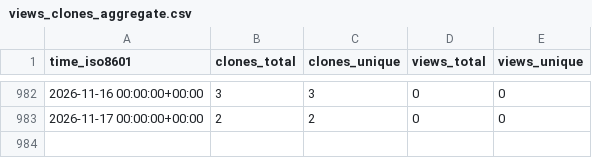
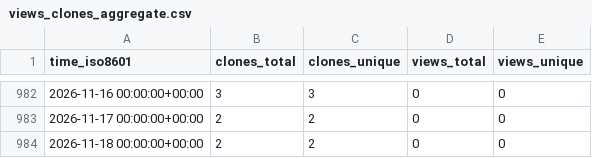
Before and after one commit to stablecaps/terraform-aws-iam-policies-stablecaps, a CSV file: stablecaps/terraform-aws-iam-policies-stablecaps/ghrs-data/views_clones_aggregate.csv, drawn as a sheet; only a part is shown, gaps mark what is left out.

```diff
--- a/stablecaps/terraform-aws-iam-policies-stablecaps/ghrs-data/views_clones_aggregate.csv
+++ b/stablecaps/terraform-aws-iam-policies-stablecaps/ghrs-data/views_clones_aggregate.csv
@@ -983 +983,2 @@ time_iso8601,clones_total,clones_unique,views_total,views_unique
 2026-11-17 00:00:00+00:00,2,2,0,0
+2026-11-18 00:00:00+00:00,2,2,0,0
```
Also changed, not shown: 1 other file.
